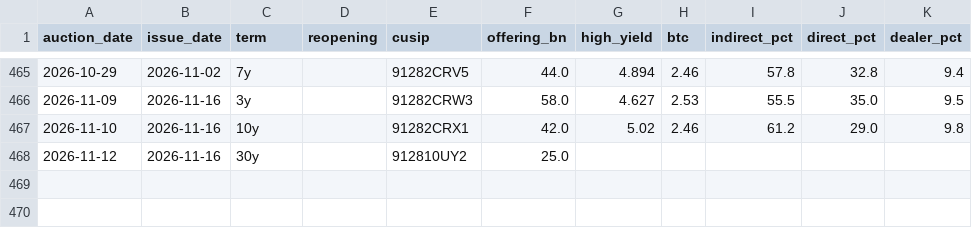
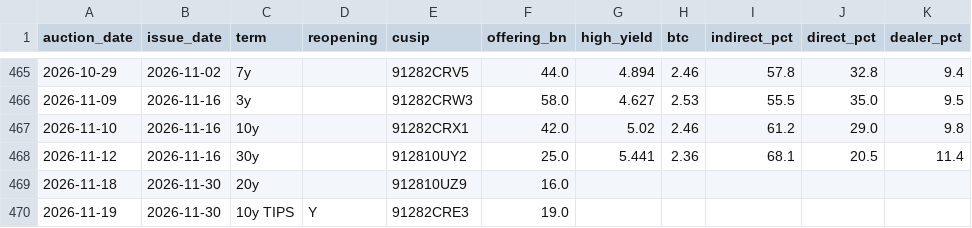
Before and after one commit to henrylin1009/us-rates-monitor, a CSV file: docs/data/auctions.csv, drawn as a sheet; only a part is shown, gaps mark what is left out.

```diff
--- a/docs/data/auctions.csv
+++ b/docs/data/auctions.csv
@@ -467,2 +467,4 @@ auction_date,issue_date,term,reopening,cusip,offering_bn,high_yield,btc,indirect
 2026-11-10,2026-11-16,10y,,91282CRX1,42.0,5.02,2.46,61.2,29.0,9.8
-2026-11-12,2026-11-16,30y,,912810UY2,25.0,,,,,
+2026-11-12,2026-11-16,30y,,912810UY2,25.0,5.441,2.36,68.1,20.5,11.4
+2026-11-18,2026-11-30,20y,,912810UZ9,16.0,,,,,
+2026-11-19,2026-11-30,10y TIPS,Y,91282CRE3,19.0,,,,,
```
Also changed, not shown: docs/data/fed_path.csv, docs/data/fed_path_partial.csv, 16 other files.
